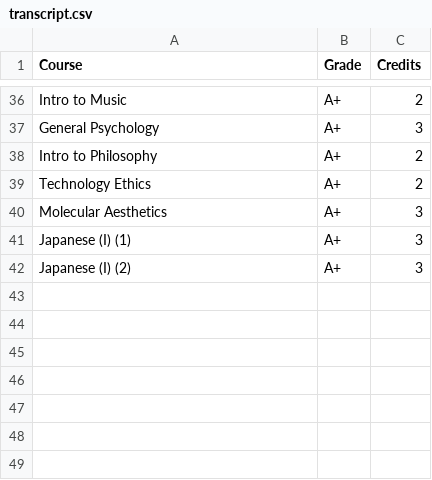
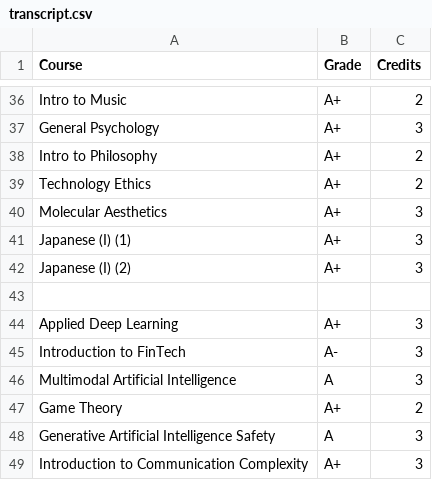
Before and after one commit to stanfc/stanleychen-profile, a CSV file: public/transcript.csv, drawn as a sheet; only a part is shown, gaps mark what is left out.

```diff
--- a/public/transcript.csv
+++ b/public/transcript.csv
@@ -42 +42,8 @@ Japanese (I) (1),A+,3
 Japanese (I) (2),A+,3
+
+Applied Deep Learning,A+,3
+Introduction to FinTech,A-,3
+Multimodal Artificial Intelligence,A,3
+Game Theory,A+,2
+Generative Artificial Intelligence Safety,A,3
+Introduction to Communication Complexity,A+,3
```
Also changed, not shown: public/transcript_chinese.csv, 27 other files.
